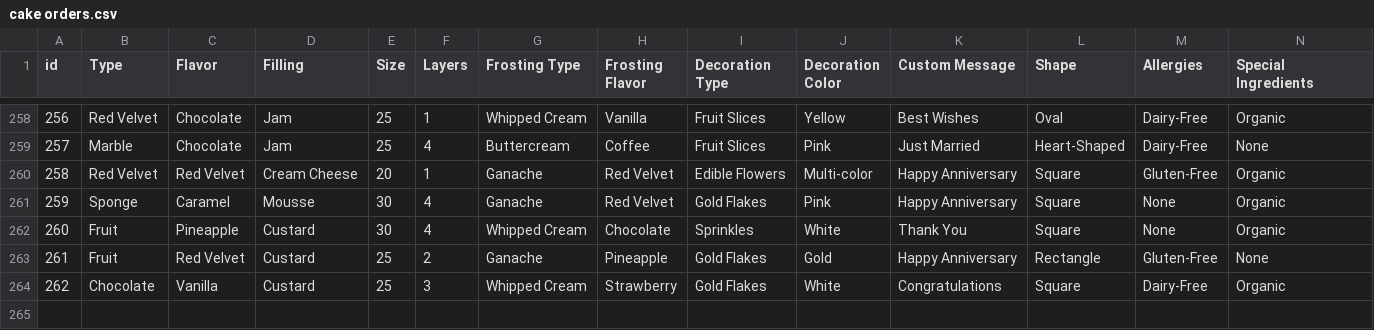
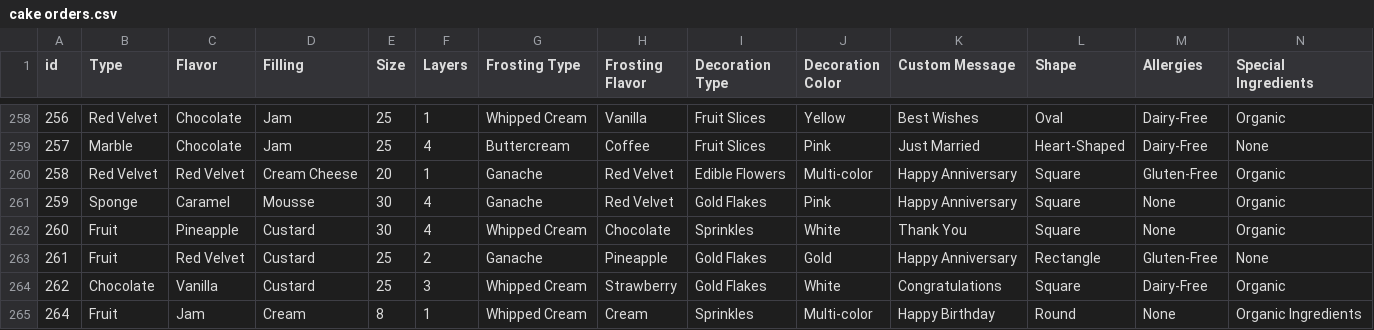
Before and after one commit to hibamroum/se2-ecommerce-website, a CSV file: src/data/cake orders.csv, drawn as a sheet; only a part is shown, gaps mark what is left out; rows hold the shown columns only; the diff names each change by its address in the sheet, - before the commit and + after, or states it on an @@ line.

```diff
--- a/src/data/cake orders.csv
+++ b/src/data/cake orders.csv
+row 265: 264 | Fruit | Jam | Cream | 8 | 1 | Whipped Cream | Cream | Sprinkles | Multi-color | Happy Birthday | Round | None | Organic Ingredients
```
Also changed, not shown: 19 other files.
